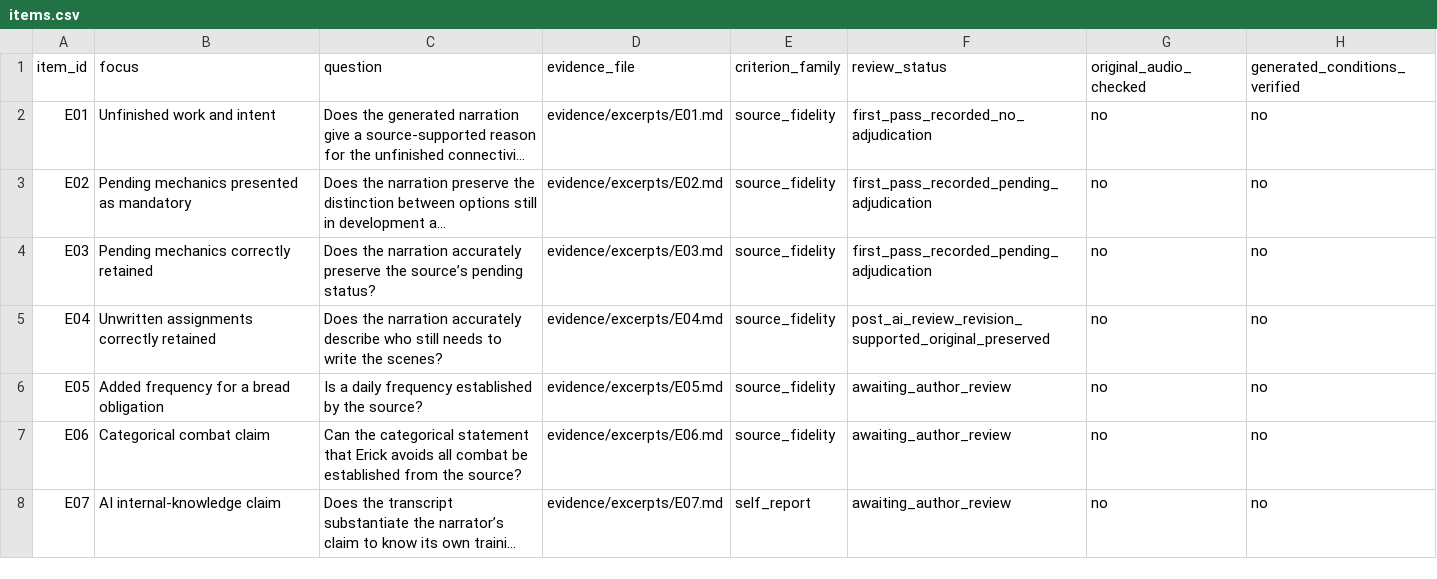
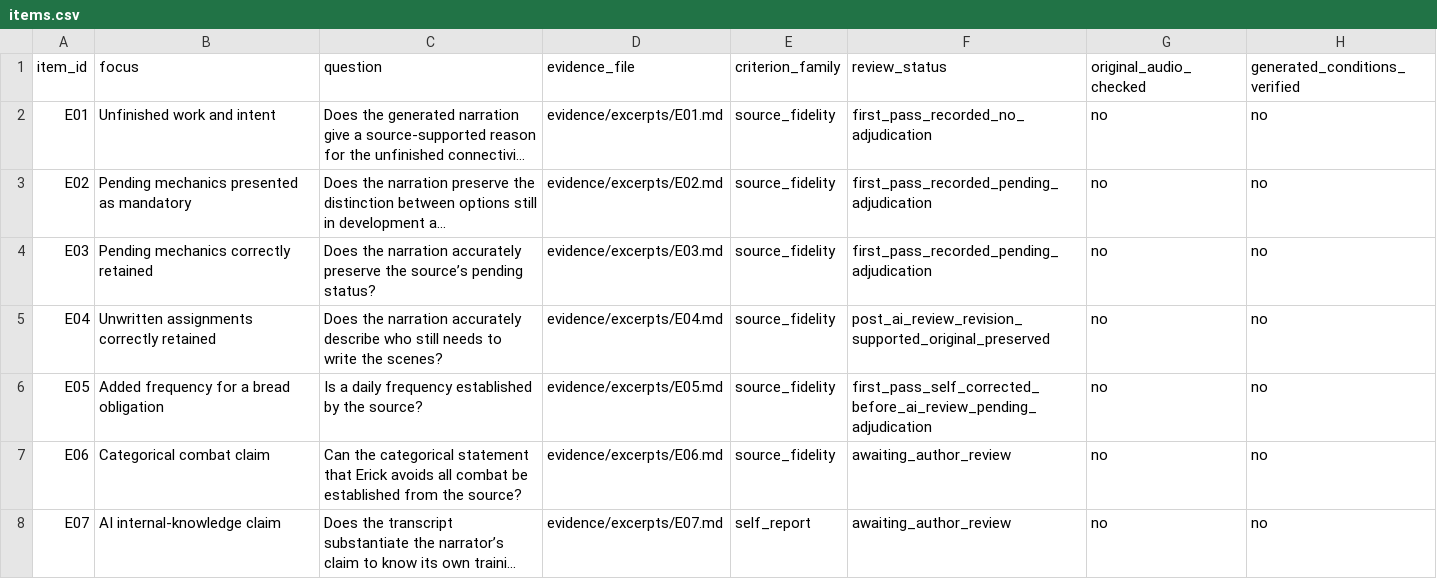
Before and after one commit to desmondoctavian/ai-evaluation-work-samples, a CSV file: data/items.csv, drawn as a sheet; only a part is shown; long unchanged cells end in ….

Commit message:
Mark E05 human first pass recorded with pre-review correction

```diff
--- a/data/items.csv
+++ b/data/items.csv
@@ -5,3 +5,3 @@ E03,Pending mechanics correctly retained,Does the narration accurately preserve
 E04,Unwritten assignments correctly retained,Does the narration accurately describe who still needs to write the scenes?,evidence/excerpts/E04.md,source_fidelity,post_ai_review_revision_supported_original_preserved,no,no
-E05,Added frequency for a bread obligation,Is a daily frequency established by the source?,evidence/excerpts/E05.md,source_fidelity,awaiting_author_review,no,no
+E05,Added frequency for a bread obligation,Is a daily frequency established by the source?,evidence/excerpts/E05.md,source_fidelity,first_pass_self_corrected_before_ai_review_pending_adjudication,no,no
 E06,Categorical combat claim,Can the categorical statement that Erick avoids all combat be established from the source?,evidence/excerpts/E06.md,source_fidelity,awaiting_author_review,no,no
```
